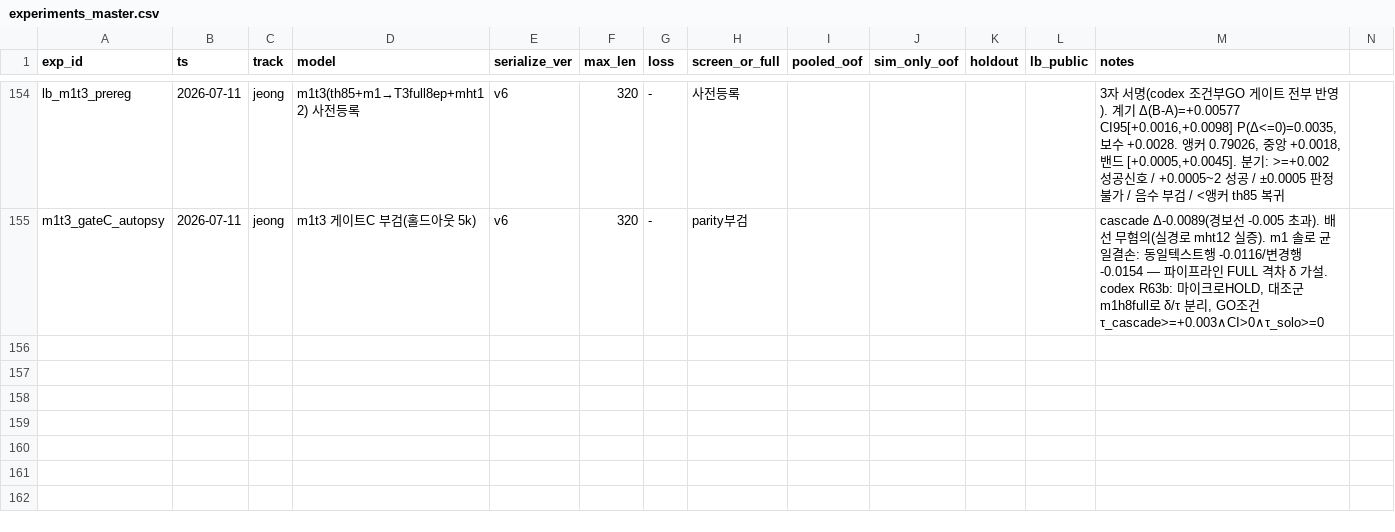
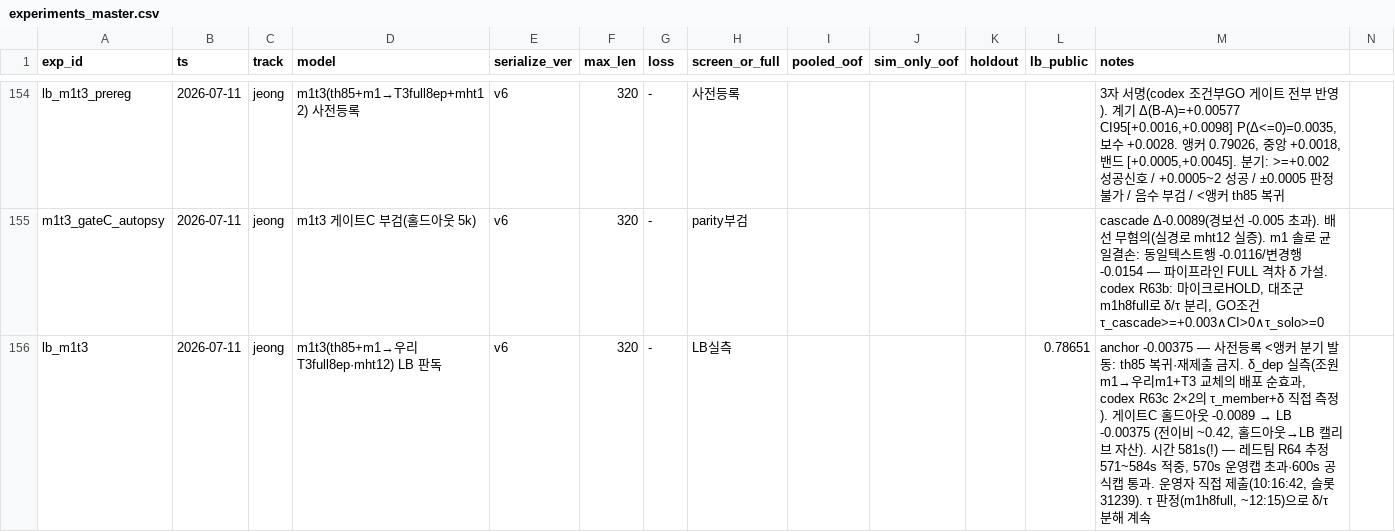
Before and after one commit to Roka-jsj/Action_Decision, a CSV file: experiments_master.csv, drawn as a sheet; only a part is shown, gaps mark what is left out; rows hold the shown columns only; the diff names each change by its address in the sheet, - before the commit and + after, or states it on an @@ line.

```diff
--- a/experiments_master.csv
+++ b/experiments_master.csv
+row 156: lb_m1t3 | 2026-07-11 | jeong | m1t3(th85+m1→우리T3full8ep·mht12) LB 판독 | v6 | 320 | - | LB실측 |  |  |  | 0.78651 | anchor -0.00375 — 사전등록 <앵커 분기 발동: th85 복귀·재제출 금지. δ_dep 실측(조원m1→우리m1+T3 교체의 배포 순효과, codex R63c 2×2의 τ_member+δ 직접 측정). 게이트C 홀드아웃 -0.0089 → LB -0.00375 (전이비 ~0.42, 홀드아웃→LB 캘리브 자산). 시간 581s(!) — 레드팀 R64 추정 571~584s 적중, 570s 운영캡 초과·600s 공식캡 통과. 운영자 직접 제출(10:16:42, 슬롯 31239). τ 판정(m1h8full, ~12:15)으로 δ/τ 분해 계속
```
Also changed, not shown: 1 other file.
